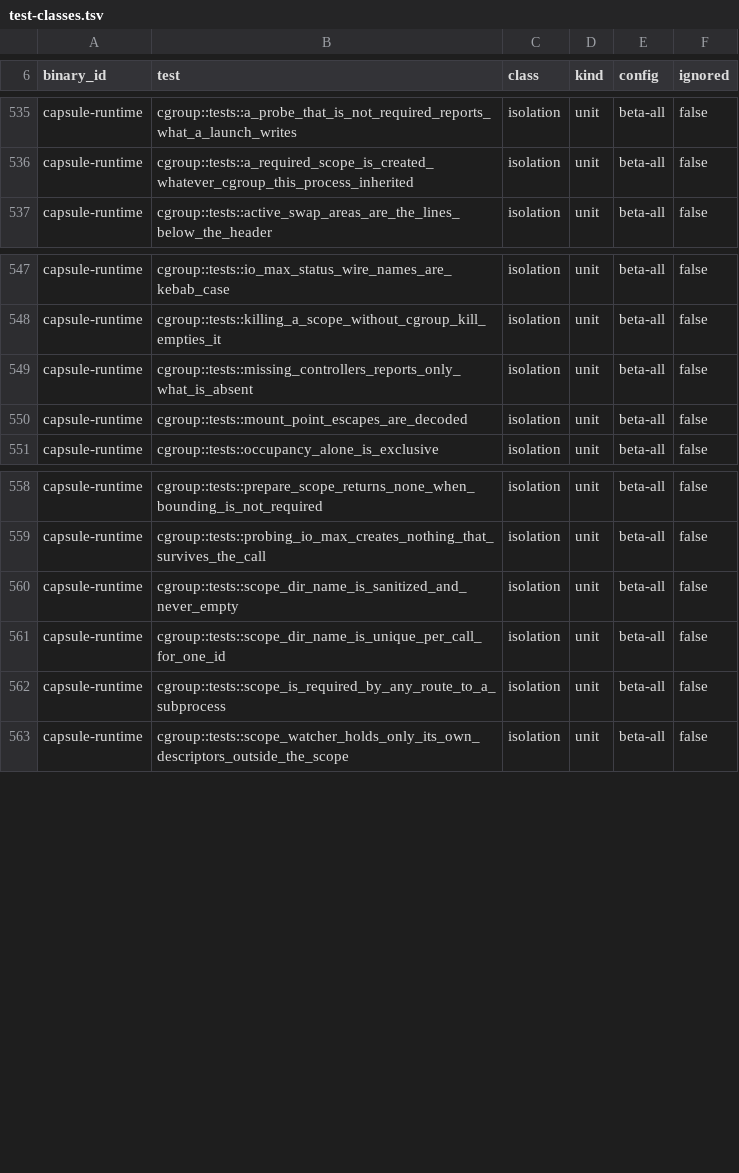
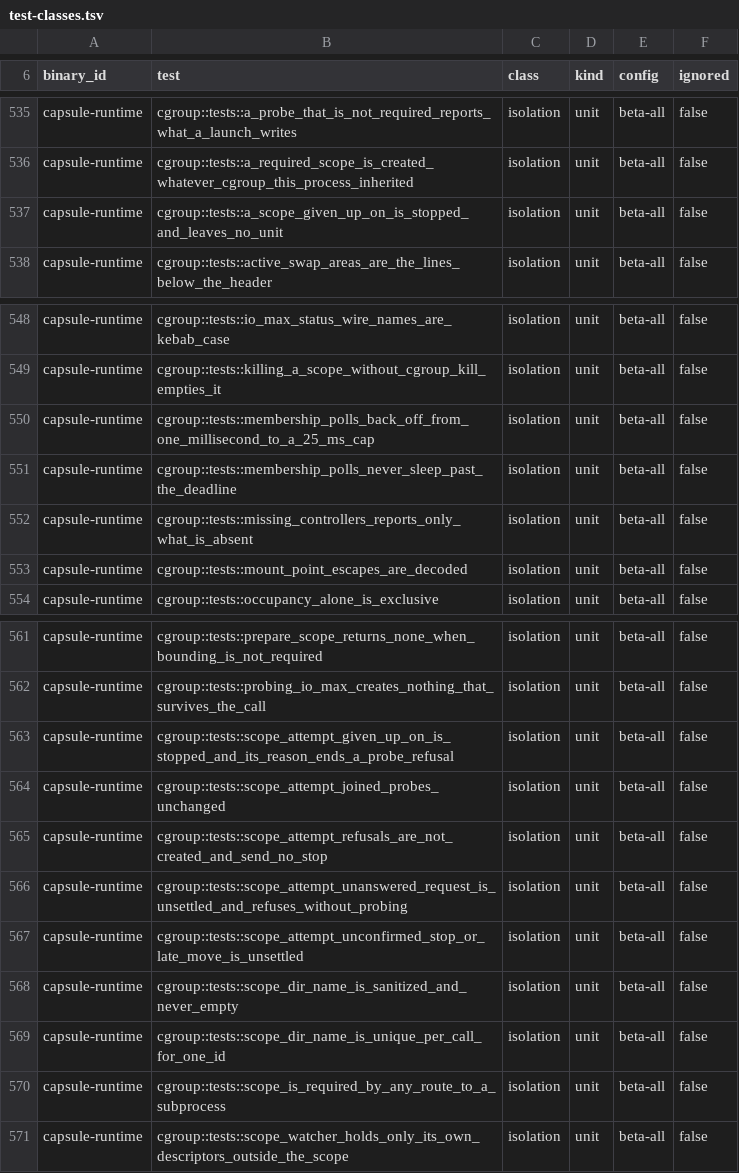
Before and after one commit to murmur-nexus/murmur, a TSV file: .config/test-classes.tsv, drawn as a sheet; only a part is shown, gaps mark what is left out; the diff names each change by its address in the sheet, - before the commit and + after, or states it on an @@ line.

Commit message:
A launch gives up on its cgroup scope after a fixed 2 seconds, so above about 300 launches in flight the rest are refused and leak systemd units (#440)

```diff
--- a/.config/test-classes.tsv
+++ b/.config/test-classes.tsv
+row 537: capsule-runtime | cgroup::tests::a_scope_given_up_on_is_stopped_and_leaves_no_unit | isolation | unit | beta-all | false
+row 550: capsule-runtime | cgroup::tests::membership_polls_back_off_from_one_millisecond_to_a_25_ms_cap | isolation | unit | beta-all | false
+row 551: capsule-runtime | cgroup::tests::membership_polls_never_sleep_past_the_deadline | isolation | unit | beta-all | false
+row 563: capsule-runtime | cgroup::tests::scope_attempt_given_up_on_is_stopped_and_its_reason_ends_a_probe_refusal | isolation | unit | beta-all | false
+row 564: capsule-runtime | cgroup::tests::scope_attempt_joined_probes_unchanged | isolation | unit | beta-all | false
+row 565: capsule-runtime | cgroup::tests::scope_attempt_refusals_are_not_created_and_send_no_stop | isolation | unit | beta-all | false
+row 566: capsule-runtime | cgroup::tests::scope_attempt_unanswered_request_is_unsettled_and_refuses_without_probing | isolation | unit | beta-all | false
+row 567: capsule-runtime | cgroup::tests::scope_attempt_unconfirmed_stop_or_late_move_is_unsettled | isolation | unit | beta-all | false
```
Also changed, not shown: 3 other files.
